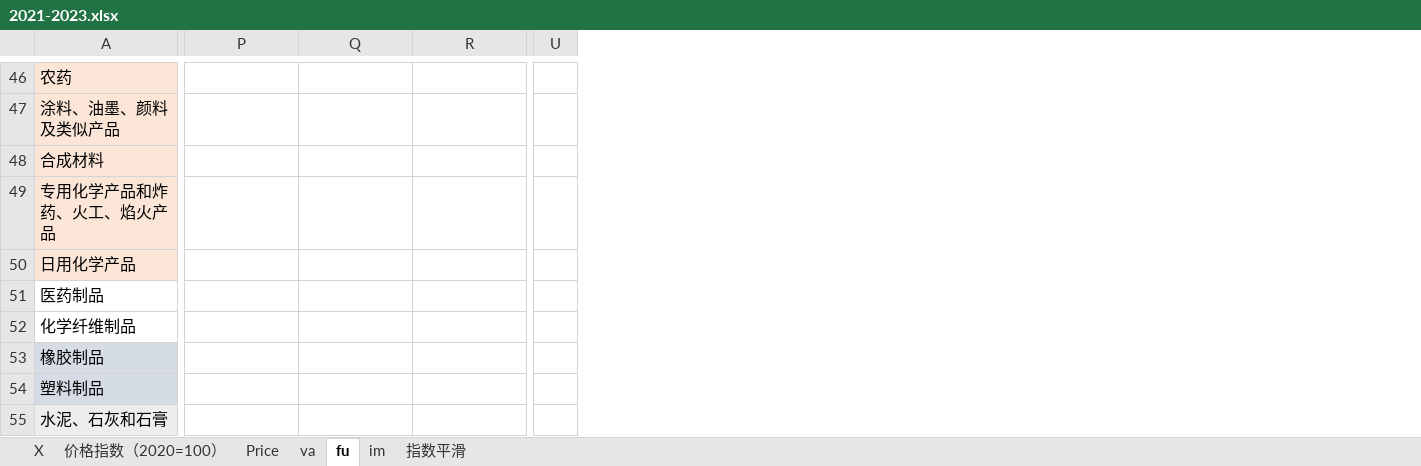
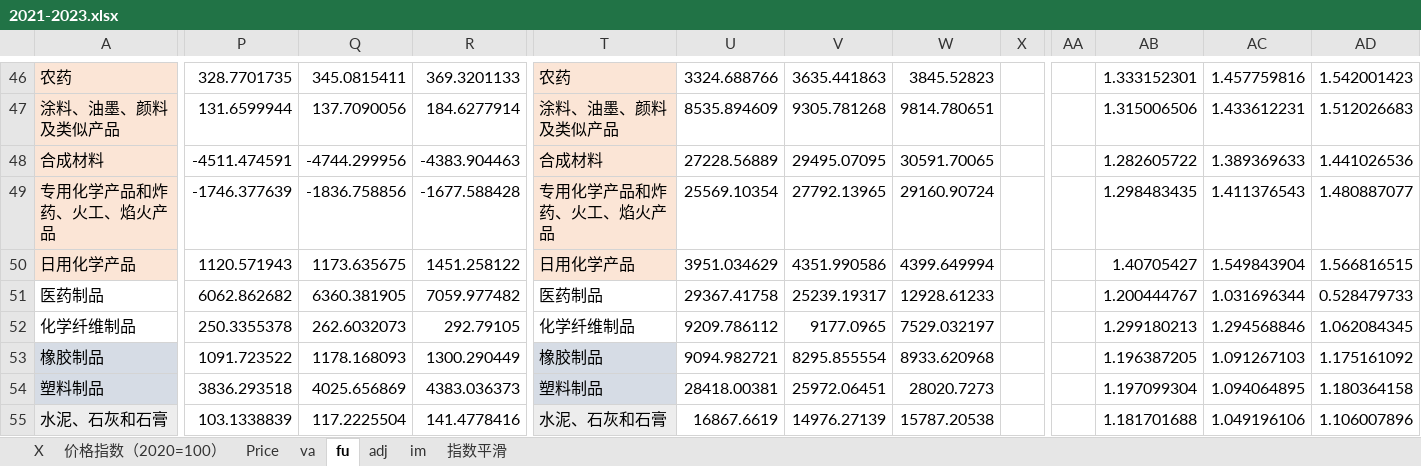
Before and after one commit to SebrinaZu/-, an Excel workbook: 2021-2023.xlsx, sheet fu, drawn as a sheet; only a part is shown, gaps mark what is left out; values as stored, in another font and other column widths than the file's, no borders; conditional formats not drawn; removed rows and columns are numbered as before the commit, all else as after; the diff covers the shown part only; the diff names each change by its address in the sheet, - before the commit and + after, or states it on an @@ line.

```diff
--- a/2021-2023.xlsx (sheet fu)
+++ b/2021-2023.xlsx (sheet fu)
+sheet tab: adj
+column T, rows 46-55: 农药 | 涂料、油墨、颜料及类似产品 | 合成材料 | 专用化学产品和炸药、火工、焰火产品 | 日用化学产品 | 医药制品 | 化学纤维制品 | 橡胶制品 | 塑料制品 | 水泥、石灰和石膏
+column U, rows 46-55: 3324.688766 | 8535.894609 | 27228.56889 | 25569.10354 | 3951.034629 | 29367.41758 | 9209.786112 | 9094.982721 | 28418.00381 | 16867.6619
+column V, rows 46-55: 3635.441863 | 9305.781268 | 29495.07095 | 27792.13965 | 4351.990586 | 25239.19317 | 9177.0965 | 8295.855554 | 25972.06451 | 14976.27139
+column W, rows 46-55: 3845.52823 | 9814.780651 | 30591.70065 | 29160.90724 | 4399.649994 | 12928.61233 | 7529.032197 | 8933.620968 | 28020.7273 | 15787.20538
+column X, empty
-column U, empty
+column AA, empty
+column AB, rows 46-55: 1.333152301 | 1.315006506 | 1.282605722 | 1.298483435 | 1.40705427 | 1.200444767 | 1.299180213 | 1.196387205 | 1.197099304 | 1.181701688
+column AC, rows 46-55: 1.457759816 | 1.433612231 | 1.389369633 | 1.411376543 | 1.549843904 | 1.031696344 | 1.294568846 | 1.091267103 | 1.094064895 | 1.049196106
+column AD, rows 46-55: 1.542001423 | 1.512026683 | 1.441026536 | 1.480887077 | 1.566816515 | 0.528479733 | 1.062084345 | 1.175161092 | 1.180364158 | 1.106007896
-P46: (empty)
+P46: 328.7701735
-Q46: (empty)
+Q46: 345.0815411
-R46: (empty)
+R46: 369.3201133
-P47: (empty)
+P47: 131.6599944
-Q47: (empty)
+Q47: 137.7090056
-R47: (empty)
+R47: 184.6277914
-P48: (empty)
+P48: -4511.474591
-Q48: (empty)
+Q48: -4744.299956
-R48: (empty)
+R48: -4383.904463
-P49: (empty)
+P49: -1746.377639
-Q49: (empty)
+Q49: -1836.758856
-R49: (empty)
+R49: -1677.588428
-P50: (empty)
+P50: 1120.571943
-Q50: (empty)
+Q50: 1173.635675
-R50: (empty)
+R50: 1451.258122
-P51: (empty)
+P51: 6062.862682
-Q51: (empty)
+Q51: 6360.381905
-R51: (empty)
+R51: 7059.977482
-P52: (empty)
+P52: 250.3355378
-Q52: (empty)
+Q52: 262.6032073
-R52: (empty)
+R52: 292.79105
-P53: (empty)
+P53: 1091.723522
-Q53: (empty)
+Q53: 1178.168093
-R53: (empty)
+R53: 1300.290449
-P54: (empty)
+P54: 3836.293518
-Q54: (empty)
+Q54: 4025.656869
-R54: (empty)
+R54: 4383.036373
-P55: (empty)
+P55: 103.1338839
-Q55: (empty)
+Q55: 117.2225504
-R55: (empty)
+R55: 141.4778416
```
Also changed, not shown: 329 edited cells, cell formats and merged cells elsewhere in this sheet, sheet va, sheet X, formulas that keep their value, 1 other file.
